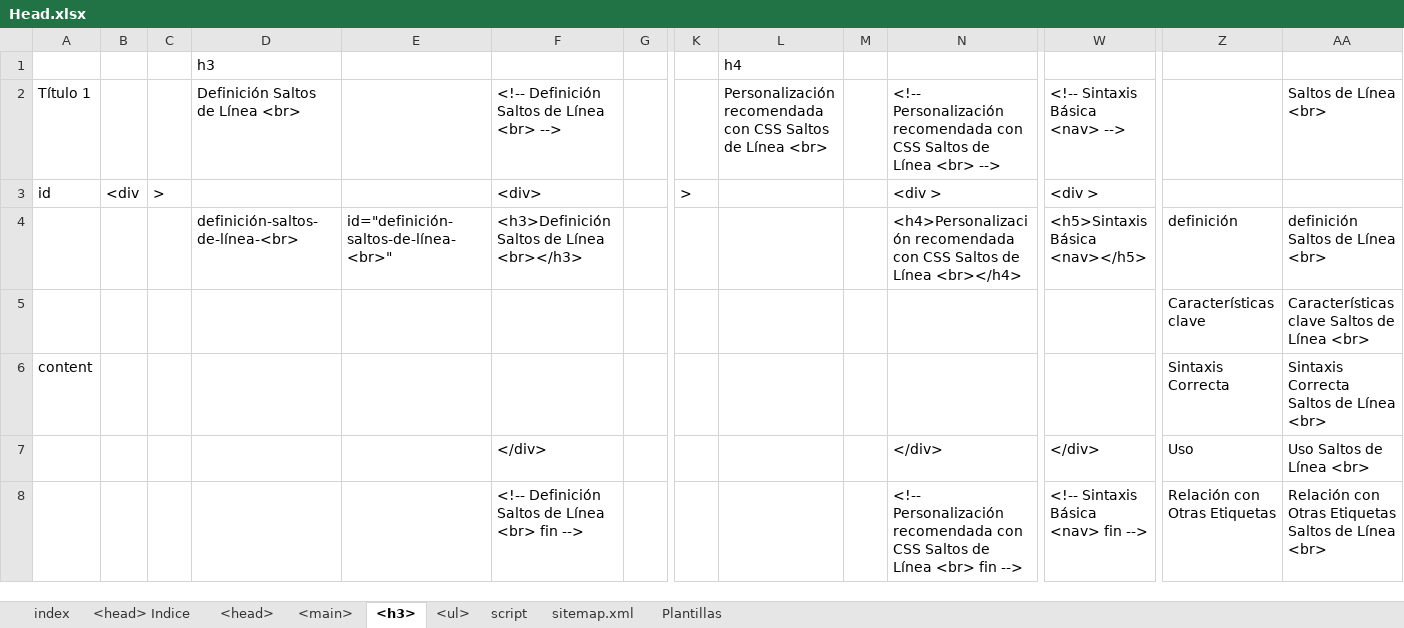
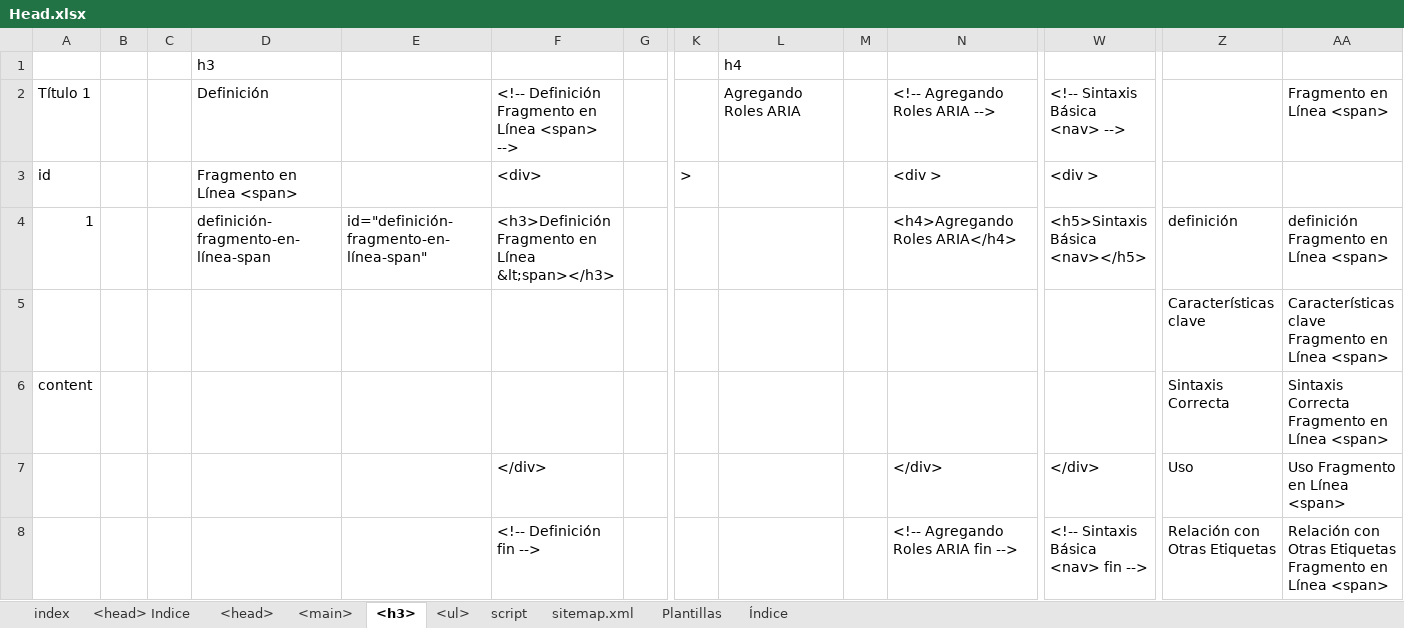
Before and after one commit to eduardoherreraf/PlantillaMiPagina, an Excel workbook: src/Head.xlsx, sheet <h3>, drawn as a sheet; only a part is shown, gaps mark what is left out; values as stored, in another font and other column widths than the file's, no cell formats; conditional formats not drawn; removed rows and columns are numbered as before the commit, all else as after; rows hold the shown columns only; the diff covers the shown part only; the diff names each change by its address in the sheet, - before the commit and + after, or states it on an @@ line.

Commit message:
Add: html-05_etiquetas-genericas.html

```diff
--- a/src/Head.xlsx (sheet <h3>)
+++ b/src/Head.xlsx (sheet <h3>)
+sheet tab: Índice
-D2: Definición Saltos de Línea <br>
+D2: Definición
-F2: <!-- Definición Saltos de Línea <br> -->
+F2: <!-- Definición Fragmento en Línea <span> -->
-L2: Personalización recomendada con CSS Saltos de Línea <br>
+L2: Agregando Roles ARIA
-N2: <!-- Personalización recomendada con CSS Saltos de Línea <br> -->
+N2: <!-- Agregando Roles ARIA -->
-AA2: Saltos de Línea <br>
+AA2: Fragmento en Línea <span>
-B3: <div
+B3: (empty)
-C3: >
+C3: (empty)
-D3: (empty)
+D3: Fragmento en Línea <span>
-row 4:  |  |  | definición-saltos-de-línea-<br> | id="definición-saltos-de-línea-<br>" | <h3>Definición Saltos de Línea <br></h3> |  |  |  |  | <h4>Personalización recomendada con CSS Saltos de Línea <br></h4> | <h5>Sintaxis Básica <nav></h5> | definición | definición Saltos de Línea <br>
+row 4: 1 |  |  | definición-fragmento-en-línea-span | id="definición-fragmento-en-línea-span" | <h3>Definición Fragmento en Línea &lt;span></h3> |  |  |  |  | <h4>Agregando Roles ARIA</h4> | <h5>Sintaxis Básica <nav></h5> | definición | definición Fragmento en Línea <span>
-AA5: Características clave Saltos de Línea <br>
+AA5: Características clave Fragmento en Línea <span>
-AA6: Sintaxis Correcta Saltos de Línea <br>
+AA6: Sintaxis Correcta Fragmento en Línea <span>
-AA7: Uso Saltos de Línea <br>
+AA7: Uso Fragmento en Línea <span>
-F8: <!-- Definición Saltos de Línea <br> fin -->
+F8: <!-- Definición fin -->
-N8: <!-- Personalización recomendada con CSS Saltos de Línea <br> fin -->
+N8: <!-- Agregando Roles ARIA fin -->
-AA8: …Otras Etiquetas Saltos de Línea <br>
+AA8: …Otras Etiquetas Fragmento en Línea <span>
```
Also changed, not shown: 8 added rows, 8 removed rows and 80 edited cells elsewhere in this sheet, sheet <main>, sheet <ul>, sheet <head>, cell formats, formulas that keep their value, hidden cells, 4 other files.
